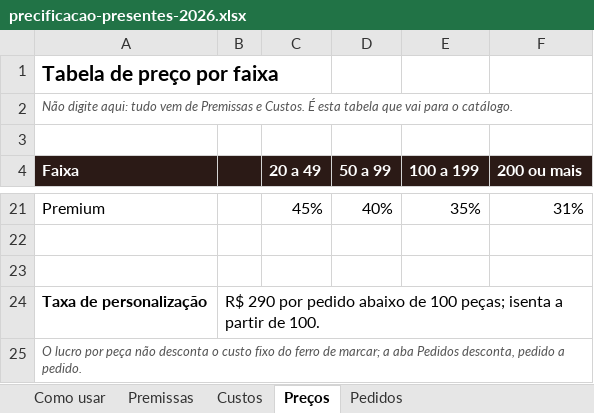
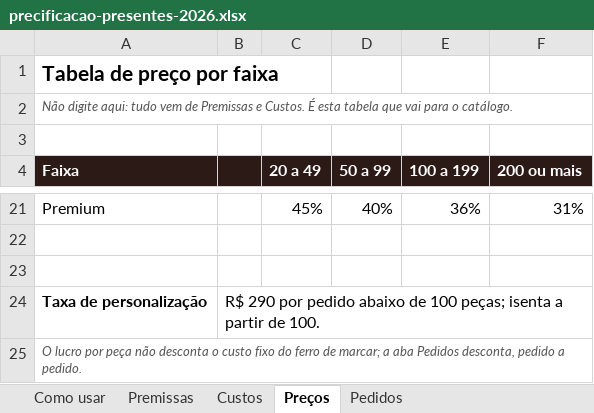
Before and after one commit to contrynegocios26-cyber/instagram-agent-skill, an Excel workbook: campanhas/presente-fim-de-ano-2026/precificacao-presentes-2026.xlsx, sheet Preços, drawn as a sheet; only a part is shown, gaps mark what is left out; values as stored, in another font and other column widths than the file's, no borders; the diff covers the shown part only; the diff names each change by its address in the sheet, - before the commit and + after, or states it on an @@ line.

```diff
--- a/campanhas/presente-fim-de-ano-2026/precificacao-presentes-2026.xlsx (sheet Preços)
+++ b/campanhas/presente-fim-de-ano-2026/precificacao-presentes-2026.xlsx (sheet Preços)
-E21 (100 a 199): 35%
+E21 (100 a 199): 36%
```
Also changed, not shown: 1 added row, 1 removed row and 30 edited cells elsewhere in this sheet, sheet Custos, sheet Pedidos, sheet Premissas, formulas that keep their value, 7 other files.
